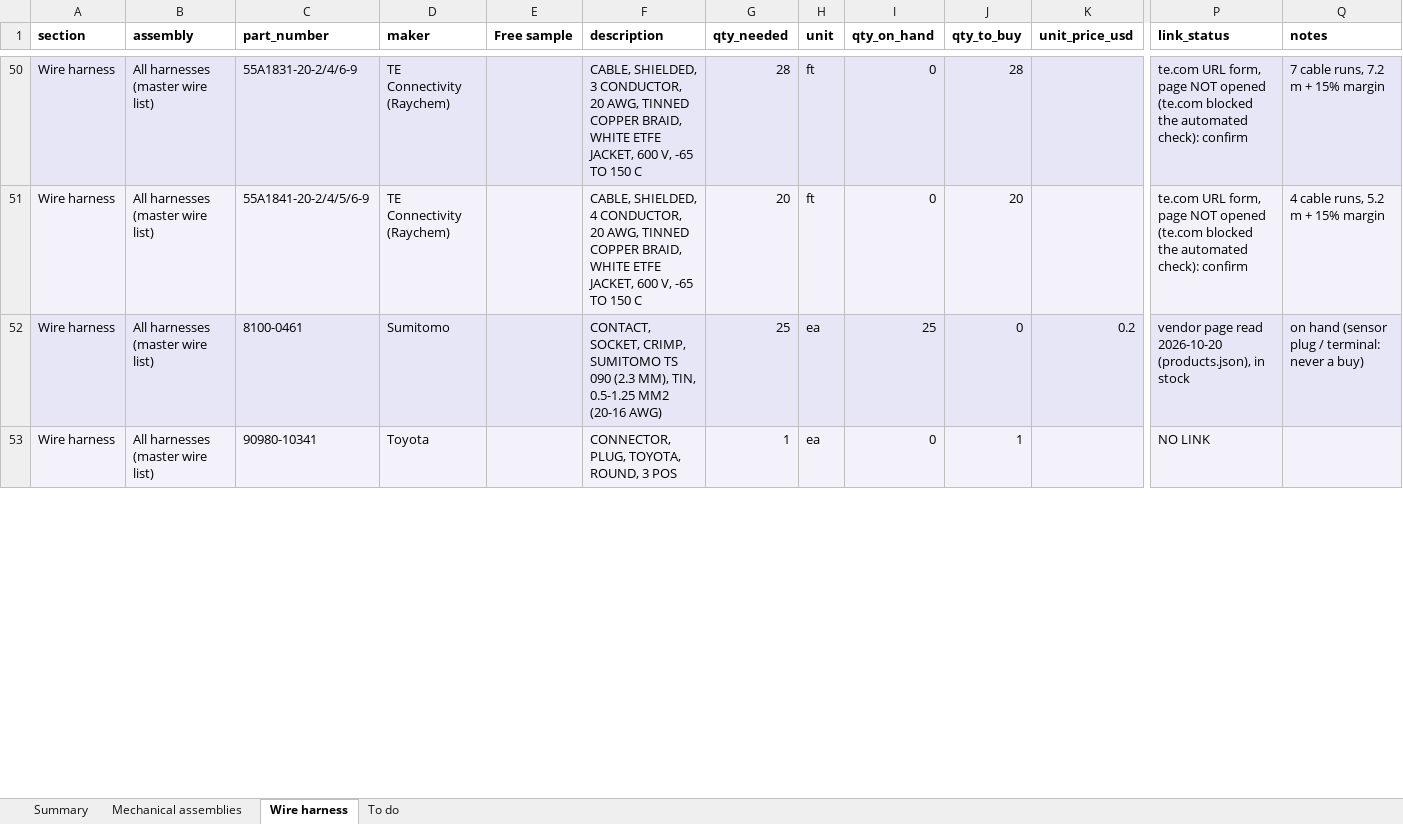
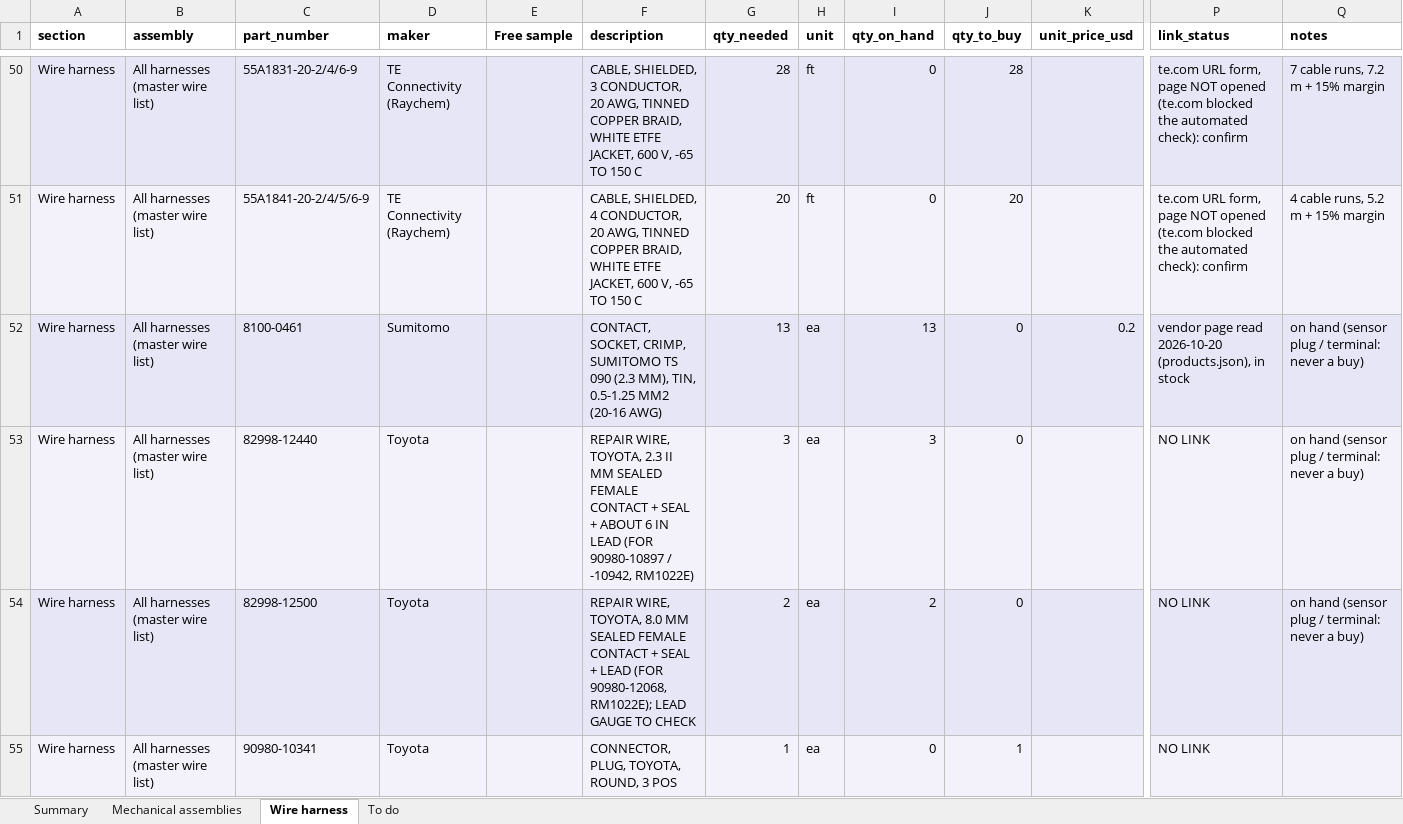
Before and after one commit to living-relation/st185-link-ecu-config, an Excel workbook: docs/sourcing/PROJECT-BOM.xlsx, sheet Wire harness, drawn as a sheet; only a part is shown, gaps mark what is left out; values as stored, in another font and other column widths than the file's, no borders; rows hold the shown columns only; the diff covers the shown part only; the diff names each change by its address in the sheet, - before the commit and + after, or states it on an @@ line.

```diff
--- a/docs/sourcing/PROJECT-BOM.xlsx (sheet Wire harness)
+++ b/docs/sourcing/PROJECT-BOM.xlsx (sheet Wire harness)
-G52 (qty_needed): 25
+G52 (qty_needed): 13
-I52 (qty_on_hand): 25
+I52 (qty_on_hand): 13
+row 53: Wire harness | All harnesses (master wire list) | 82998-12440 | Toyota |  | REPAIR WIRE, TOYOTA, 2.3 II MM SEALED FEMALE CONTACT + SEAL + ABOUT 6 IN LEAD (FOR 90980-10897 / -10942, RM1022E) | 3 | ea | 3 | 0 |  | NO LINK | on hand (sensor plug / terminal: never a buy)
+row 54: Wire harness | All harnesses (master wire list) | 82998-12500 | Toyota |  | REPAIR WIRE, TOYOTA, 8.0 MM SEALED FEMALE CONTACT + SEAL + LEAD (FOR 90980-12068, RM1022E); LEAD GAUGE TO CHECK | 2 | ea | 2 | 0 |  | NO LINK | on hand (sensor plug / terminal: never a buy)
```
Also changed, not shown: 2 added rows, 2 removed rows and 23 edited cells elsewhere in this sheet, sheet To do, sheet Summary, docs/harness/wirelists/ST185-AB-cabin-wirelist.xlsx, docs/harness/wirelists/ST185-AB-engine-wirelist.xlsx, 8 other files.
